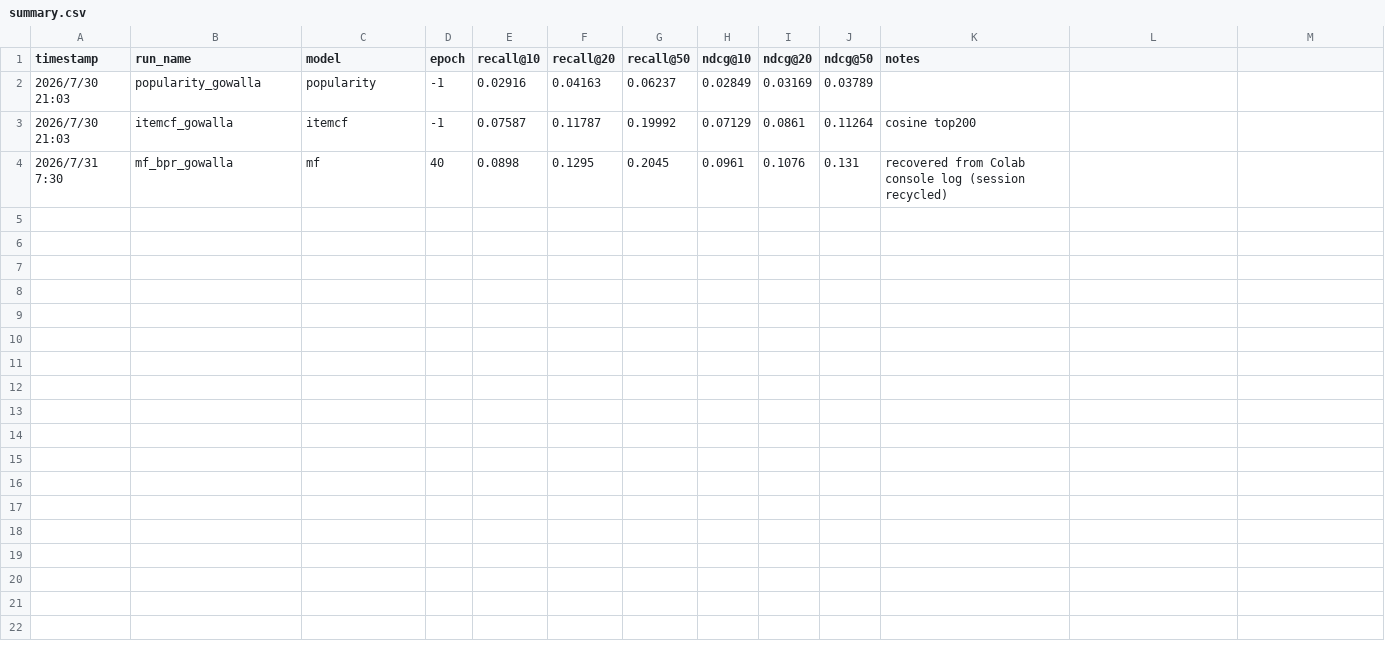
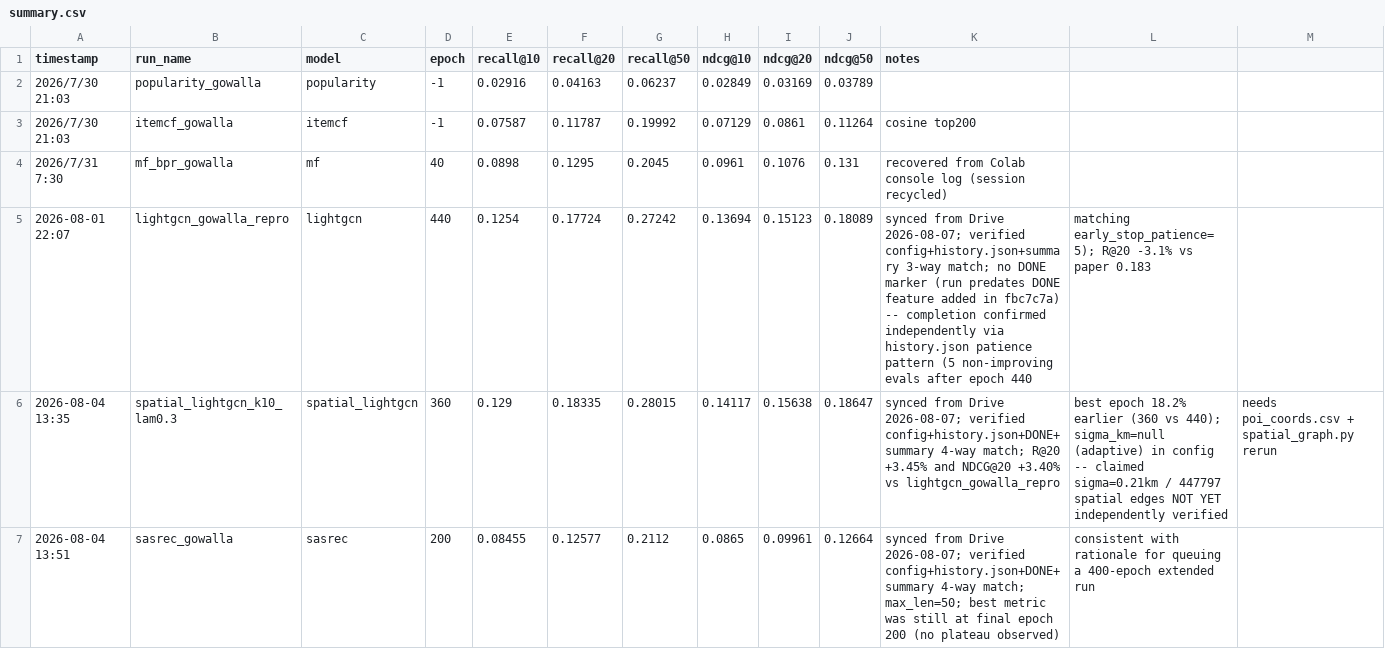
Before and after one commit to xi2618zh-s/spatial-graph-recommendation, a CSV file: experiments/results/summary.csv, drawn as a sheet.

```diff
--- a/experiments/results/summary.csv
+++ b/experiments/results/summary.csv
@@ -4 +4,4 @@ timestamp,run_name,model,epoch,recall@10,recall@20,recall@50,ndcg@10,ndcg@20,ndc
 2026/7/31 7:30,mf_bpr_gowalla,mf,40,0.0898,0.1295,0.2045,0.0961,0.1076,0.131,recovered from Colab console log (session recycled)
+2026-08-01 22:07,lightgcn_gowalla_repro,lightgcn,440,0.1254,0.17724,0.27242,0.13694,0.15123,0.18089,synced from Drive 2026-08-07; verified config+history.json+summary 3-way match; no DONE marker (run predates DONE feature added in fbc7c7a) -- completion confirmed independently via history.json patience pattern (5 non-improving evals after epoch 440, matching early_stop_patience=5); R@20 -3.1% vs paper 0.183
+2026-08-04 13:35,spatial_lightgcn_k10_lam0.3,spatial_lightgcn,360,0.129,0.18335,0.28015,0.14117,0.15638,0.18647,synced from Drive 2026-08-07; verified config+history.json+DONE+summary 4-way match; R@20 +3.45% and NDCG@20 +3.40% vs lightgcn_gowalla_repro, best epoch 18.2% earlier (360 vs 440); sigma_km=null (adaptive) in config -- claimed sigma=0.21km / 447797 spatial edges NOT YET independently verified, needs poi_coords.csv + spatial_graph.py rerun
+2026-08-04 13:51,sasrec_gowalla,sasrec,200,0.08455,0.12577,0.2112,0.0865,0.09961,0.12664,synced from Drive 2026-08-07; verified config+history.json+DONE+summary 4-way match; max_len=50; best metric was still at final epoch 200 (no plateau observed), consistent with rationale for queuing a 400-epoch extended run
```
Also changed, not shown: 5 other files.
